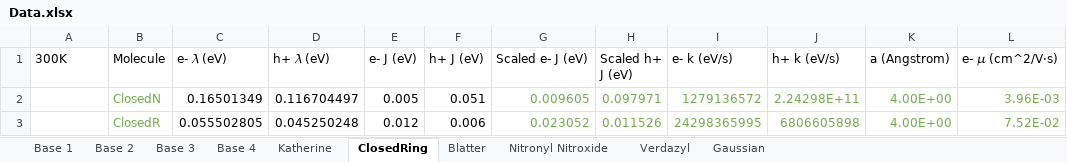
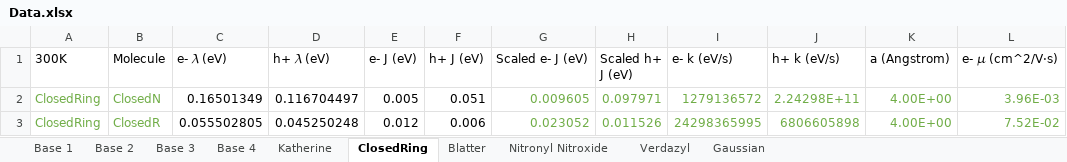
Before and after one commit to Frost-group/RadicalMobility, an Excel workbook: Project/Data:Analysis/Data.xlsx, sheet ClosedRing, drawn as a sheet; only a part is shown; values as stored, in another font and other column widths than the file's, no borders; the diff names each change by its address in the sheet, - before the commit and + after, or states it on an @@ line.

Commit message:
Upload project excluding Gaussian folder

```diff
--- a/Project/Data:Analysis/Data.xlsx (sheet ClosedRing)
+++ b/Project/Data:Analysis/Data.xlsx (sheet ClosedRing)
-A2:A3 (300K): (empty)
+A2:A3 (300K): ClosedRing
```
Also changed, not shown: 1 other file.
